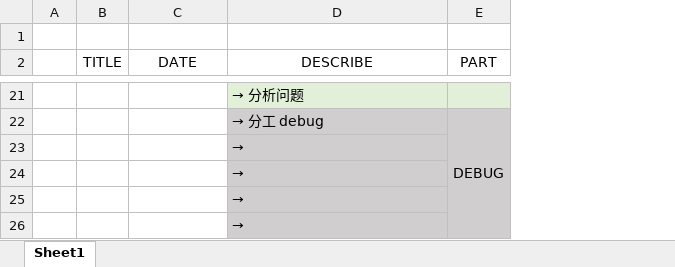
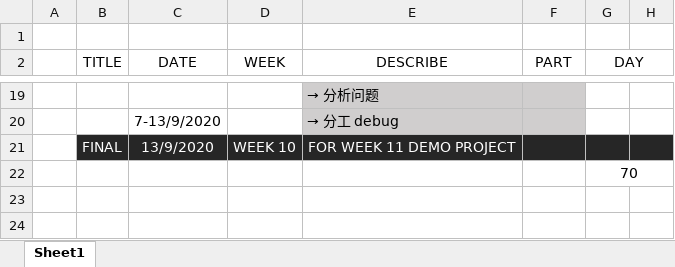
Before and after one commit to lanqi2000/FYP, an Excel workbook: PROPOSAL/FYP - TIMELINE.xlsx, sheet Sheet1, drawn as a sheet; only a part is shown, gaps mark what is left out; values as stored, in another font and other column widths than the file's, no borders; removed rows and columns are numbered as before the commit, all else as after; the diff covers the shown part only; the diff names each change by its address in the sheet, - before the commit and + after, or states it on an @@ line.

Commit message:
no message

```diff
--- a/PROPOSAL/FYP - TIMELINE.xlsx (sheet Sheet1)
+++ b/PROPOSAL/FYP - TIMELINE.xlsx (sheet Sheet1)
+column D (WEEK), empty
+column G (DAY), row 22: 70
+column H, empty
-E19:F19 fill: #E2F0D9
+E19:F19 fill: #D0CECE
-row 22:  |  |  | → 分工 debug | DEBUG
-row 23:  |  |  | →
-row 24:  |  |  | →
-row 25:  |  |  | →
+row 20:  |  | 7-13/9/2020 |  | → 分工 debug
+row 21:  | FINAL | 13/9/2020 | WEEK 10 | FOR WEEK 11 DEMO PROJECT
-E22 (DESCRIBE): →
+E22 (DESCRIBE): (empty)
-E22:F22 fill: #D0CECE
+E22:F22 fill: none
```
Also changed, not shown: 11 added rows, 13 removed rows, 1 edited cell and merged cells elsewhere in this sheet.
